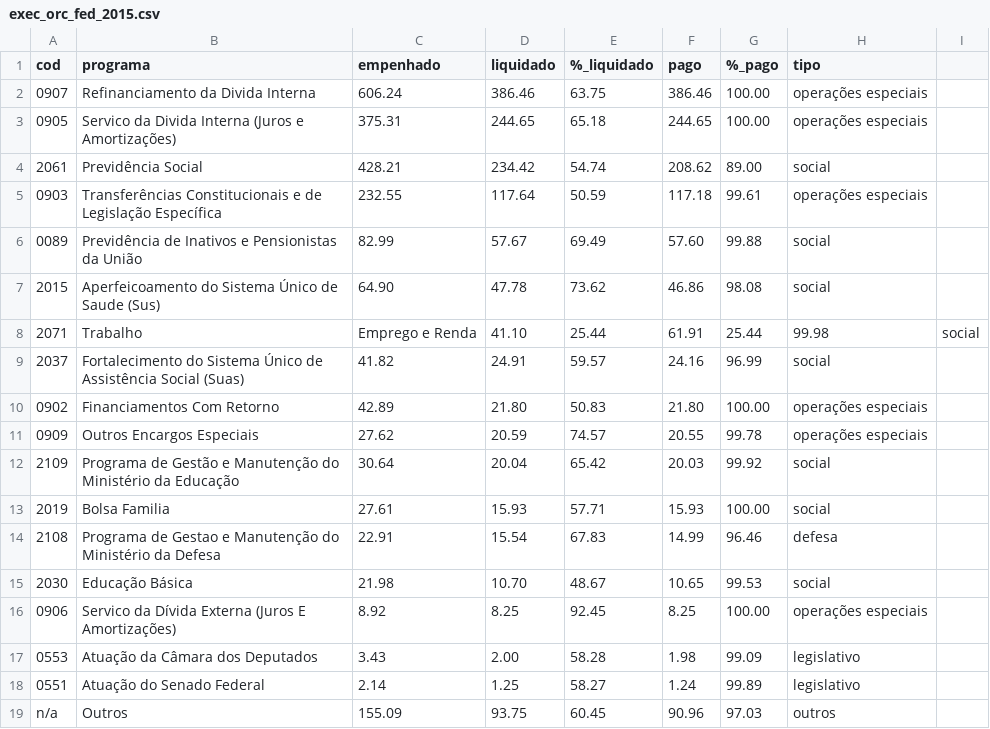
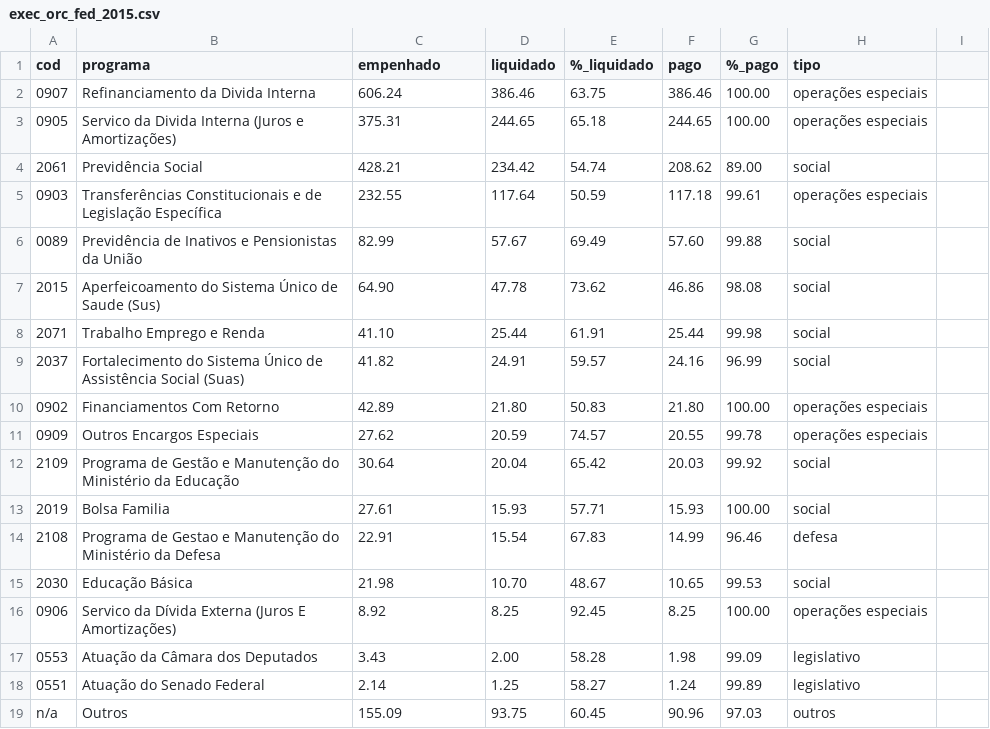
Before and after one commit to sergiospagnuolo/dados, a CSV file: economia/exec_orc_fed_2015.csv (was exec_orc_fed_2015.csv), drawn as a sheet.

Commit message:
Update and rename exec_orc_fed_2015.csv to economia/exec_orc_fed_2015.csv

```diff
--- a/exec_orc_fed_2015.csv
+++ b/economia/exec_orc_fed_2015.csv
@@ -7,3 +7,3 @@ cod,programa,empenhado,liquidado,%_liquidado,pago,%_pago,tipo
 2015,Aperfeicoamento do Sistema Único de Saude (Sus),64.90,47.78,73.62,46.86,98.08,social
-2071,Trabalho, Emprego e Renda,41.10,25.44,61.91,25.44,99.98,social
+2071,Trabalho Emprego e Renda,41.10,25.44,61.91,25.44,99.98,social
 2037,Fortalecimento do Sistema Único de Assistência Social (Suas),41.82,24.91,59.57,24.16,96.99,social
```
